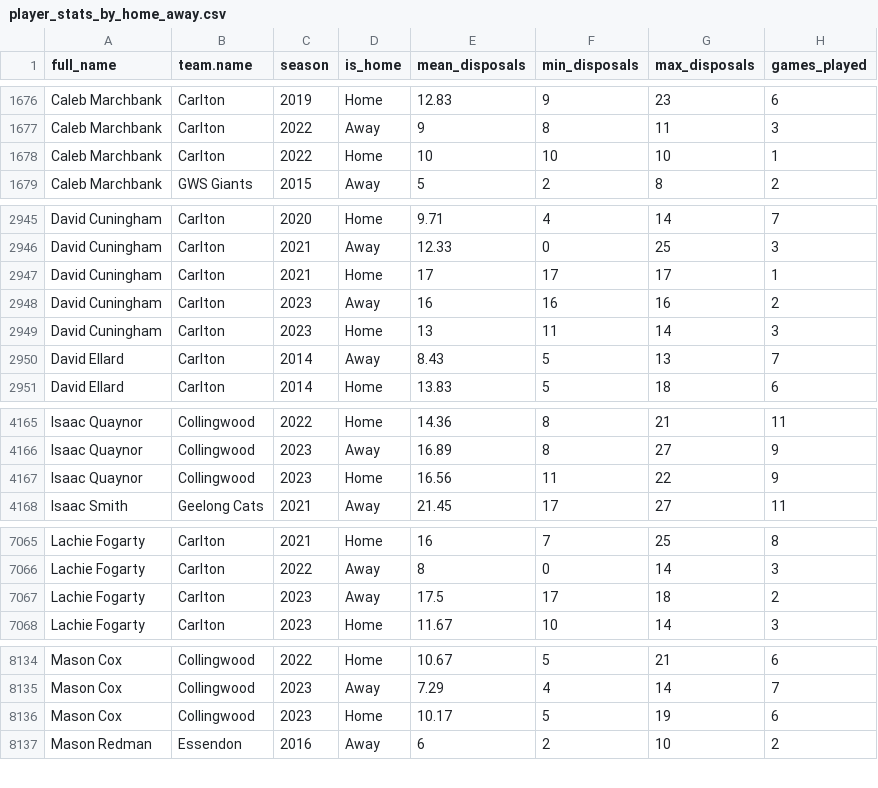
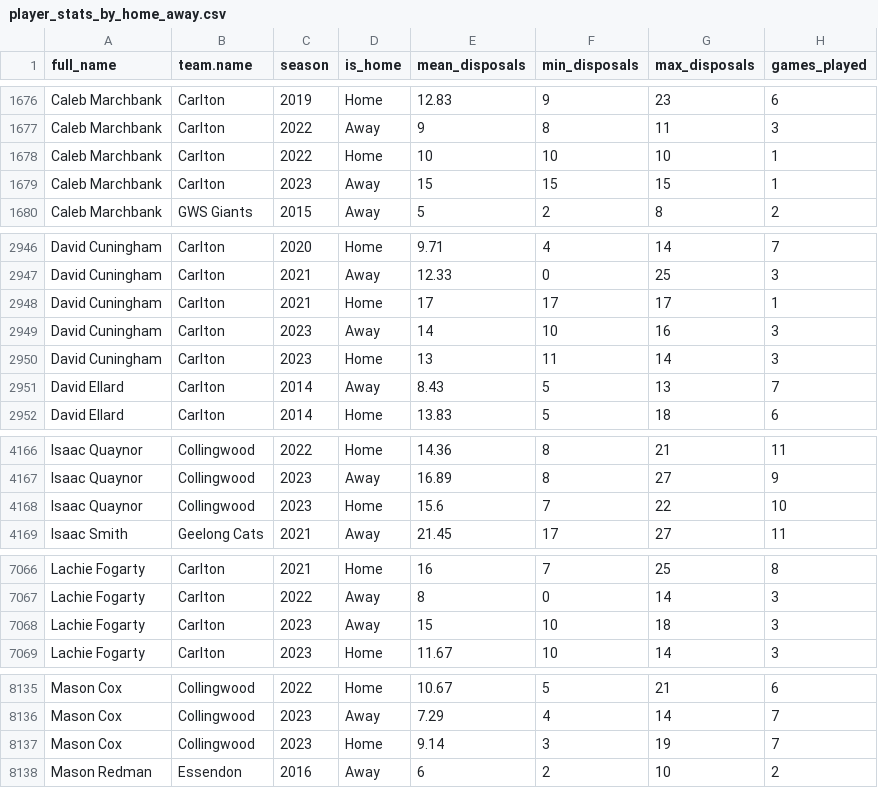
Before and after one commit to albtree/afl_disposals_by_week, a CSV file: player_stats_by_home_away.csv, drawn as a sheet; only a part is shown, gaps mark what is left out; the diff covers the shown part only.

```diff
--- a/player_stats_by_home_away.csv
+++ b/player_stats_by_home_away.csv
@@ -1678,2 +1678,3 @@
 "Caleb Marchbank","Carlton",2022,"Home",10,10,10,1
+"Caleb Marchbank","Carlton",2023,"Away",15,15,15,1
 "Caleb Marchbank","GWS Giants",2015,"Away",5,2,8,2
@@ -2947,3 +2948,3 @@
 "David Cuningham","Carlton",2021,"Home",17,17,17,1
-"David Cuningham","Carlton",2023,"Away",16,16,16,2
+"David Cuningham","Carlton",2023,"Away",14,10,16,3
 "David Cuningham","Carlton",2023,"Home",13,11,14,3
@@ -4166,3 +4167,3 @@
 "Isaac Quaynor","Collingwood",2023,"Away",16.89,8,27,9
-"Isaac Quaynor","Collingwood",2023,"Home",16.56,11,22,9
+"Isaac Quaynor","Collingwood",2023,"Home",15.6,7,22,10
 "Isaac Smith","Geelong Cats",2021,"Away",21.45,17,27,11
@@ -7066,3 +7067,3 @@
 "Lachie Fogarty","Carlton",2022,"Away",8,0,14,3
-"Lachie Fogarty","Carlton",2023,"Away",17.5,17,18,2
+"Lachie Fogarty","Carlton",2023,"Away",15,10,18,3
 "Lachie Fogarty","Carlton",2023,"Home",11.67,10,14,3
@@ -8135,3 +8136,3 @@
 "Mason Cox","Collingwood",2023,"Away",7.29,4,14,7
-"Mason Cox","Collingwood",2023,"Home",10.17,5,19,6
+"Mason Cox","Collingwood",2023,"Home",9.14,3,19,7
 "Mason Redman","Essendon",2016,"Away",6,2,10,2
```
Also changed, not shown: 88 edited cells elsewhere in this file, player_disp_tog.csv, player_stats_2023.csv, 1 other file.
